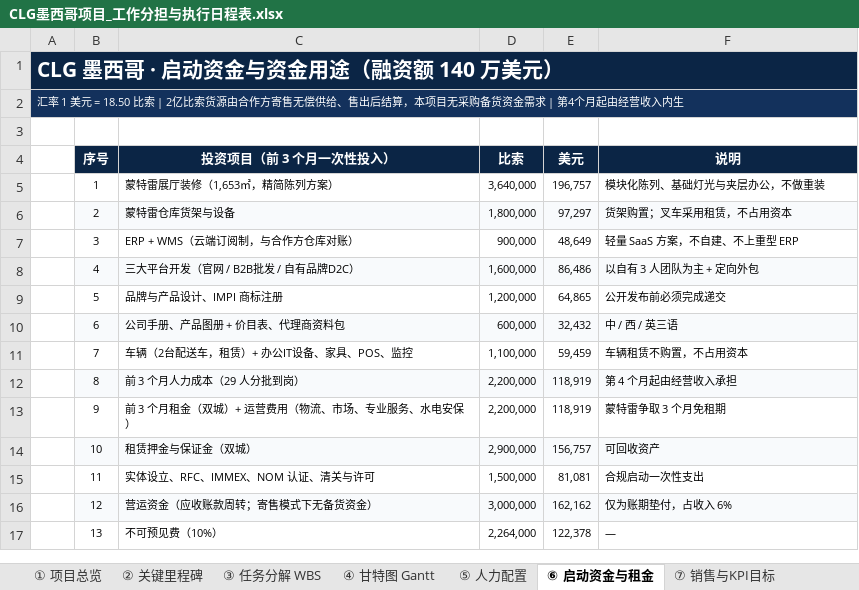
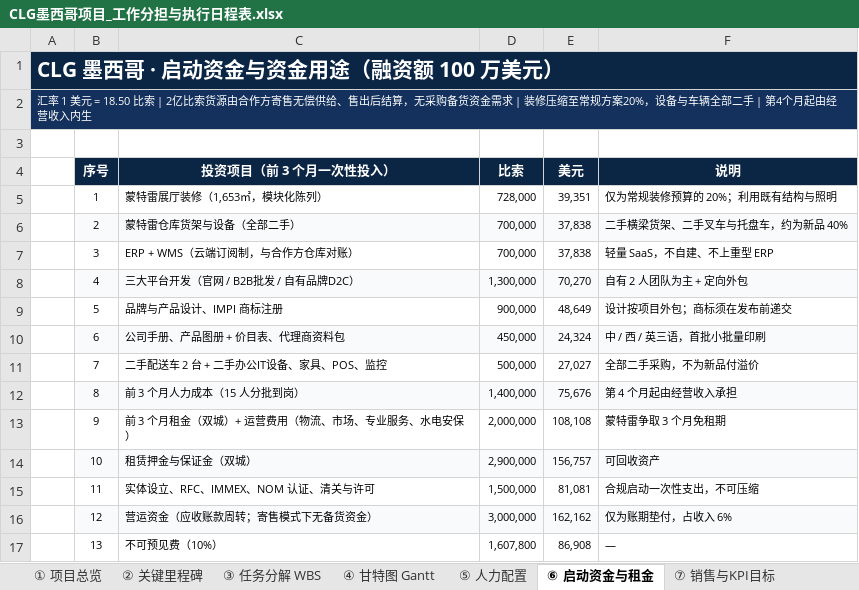
Before and after one commit to jibongkim-lgtm/nnvchurch, an Excel workbook: CLG-Mexico/CLG墨西哥项目_工作分担与执行日程表.xlsx, sheet ⑥ 启动资金与租金, drawn as a sheet; only a part is shown; values as stored, in another font and other column widths than the file's, no borders; the diff covers the shown part only; the diff names each change by its address in the sheet, - before the commit and + after, or states it on an @@ line.

```diff
--- a/CLG-Mexico/CLG墨西哥项目_工作分担与执行日程表.xlsx (sheet ⑥ 启动资金与租金)
+++ b/CLG-Mexico/CLG墨西哥项目_工作分担与执行日程表.xlsx (sheet ⑥ 启动资金与租金)
-A1: CLG 墨西哥 · 启动资金与资金用途（融资额 140 万美元）
+A1: CLG 墨西哥 · 启动资金与资金用途（融资额 100 万美元）
-A2: …后结算，本项目无采购备货资金需求 | 第4…
+A2: …后结算，无采购备货资金需求 | 装修压缩至常规方案20%，设备与车辆全部二手 | 第4…
-C5 (投资项目（前 3 个月一次性投入）): 蒙特雷展厅装修（1,653㎡，精简陈列方案）
+C5 (投资项目（前 3 个月一次性投入）): 蒙特雷展厅装修（1,653㎡，模块化陈列）
-D5 (比索): 3,640,000
+D5 (比索): 728,000
-E5 (美元): 196,757
+E5 (美元): 39,351
-F5 (说明): 模块化陈列、基础灯光与夹层办公，不做重装
+F5 (说明): 仅为常规装修预算的 20%；利用既有结构与照明
-C6 (投资项目（前 3 个月一次性投入）): 蒙特雷仓库货架与设备
+C6 (投资项目（前 3 个月一次性投入）): 蒙特雷仓库货架与设备（全部二手）
-D6 (比索): 1,800,000
+D6 (比索): 700,000
-E6 (美元): 97,297
+E6 (美元): 37,838
-F6 (说明): 货架购置；叉车采用租赁，不占用资本
+F6 (说明): 二手横梁货架、二手叉车与托盘车，约为新品 40%
-D7 (比索): 900,000
+D7 (比索): 700,000
-E7 (美元): 48,649
+E7 (美元): 37,838
-F7 (说明): 轻量 SaaS 方案，不自建、不上重型 ERP
+F7 (说明): 轻量 SaaS，不自建、不上重型 ERP
-D8 (比索): 1,600,000
+D8 (比索): 1,300,000
-E8 (美元): 86,486
+E8 (美元): 70,270
-F8 (说明): 以自有 3 人团队为主 + 定向外包
+F8 (说明): 自有 2 人团队为主 + 定向外包
-D9 (比索): 1,200,000
+D9 (比索): 900,000
-E9 (美元): 64,865
+E9 (美元): 48,649
-F9 (说明): 公开发布前必须完成递交
+F9 (说明): 设计按项目外包；商标须在发布前递交
-D10 (比索): 600,000
+D10 (比索): 450,000
-E10 (美元): 32,432
+E10 (美元): 24,324
-F10 (说明): 中 / 西 / 英三语
+F10 (说明): 中 / 西 / 英三语，首批小批量印刷
-C11 (投资项目（前 3 个月一次性投入）): 车辆（2台配送车，租赁）+ 办公IT设备、家具、POS、监控
+C11 (投资项目（前 3 个月一次性投入）): 二手配送车 2 台 + 二手办公IT设备、家具、POS、监控
-D11 (比索): 1,100,000
+D11 (比索): 500,000
-E11 (美元): 59,459
+E11 (美元): 27,027
-F11 (说明): 车辆租赁不购置，不占用资本
+F11 (说明): 全部二手采购，不为新品付溢价
-C12 (投资项目（前 3 个月一次性投入）): 前 3 个月人力成本（29 人分批到岗）
+C12 (投资项目（前 3 个月一次性投入）): 前 3 个月人力成本（15 人分批到岗）
-D12 (比索): 2,200,000
+D12 (比索): 1,400,000
-E12 (美元): 118,919
+E12 (美元): 75,676
-D13 (比索): 2,200,000
+D13 (比索): 2,000,000
-E13 (美元): 118,919
+E13 (美元): 108,108
-F15 (说明): 合规启动一次性支出
+F15 (说明): 合规启动一次性支出，不可压缩
-D17 (比索): 2,264,000
+D17 (比索): 1,607,800
-E17 (美元): 122,378
+E17 (美元): 86,908
```
Also changed, not shown: 2 added rows, 2 removed rows and 4 edited cells elsewhere in this sheet, sheet ⑤ 人力配置, sheet ③ 任务分解 WBS, sheet ④ 甘特图 Gantt, sheet ⑦ 销售与KPI目标, sheet ① 项目总览, sheet ② 关键里程碑, 3 other files.
